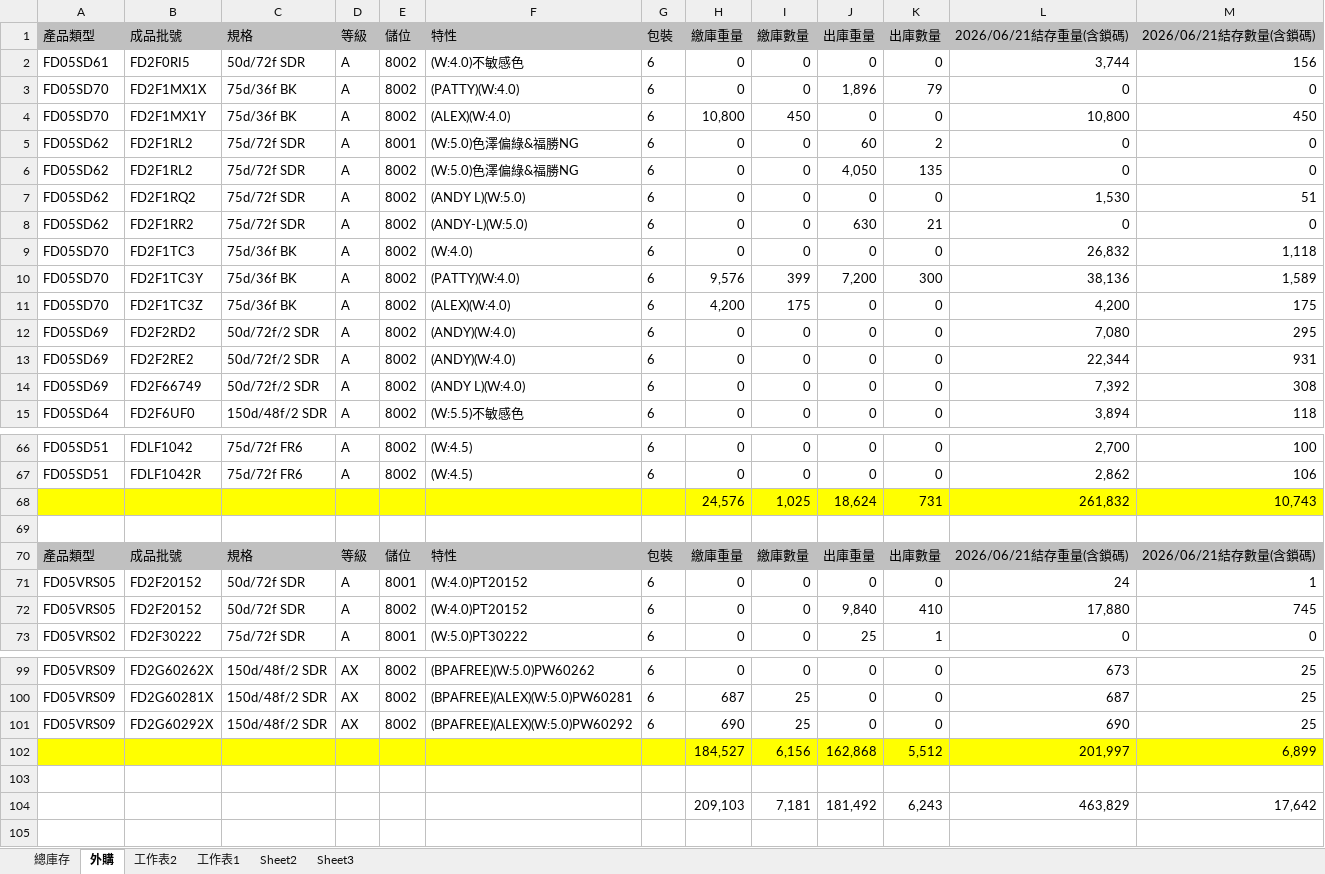
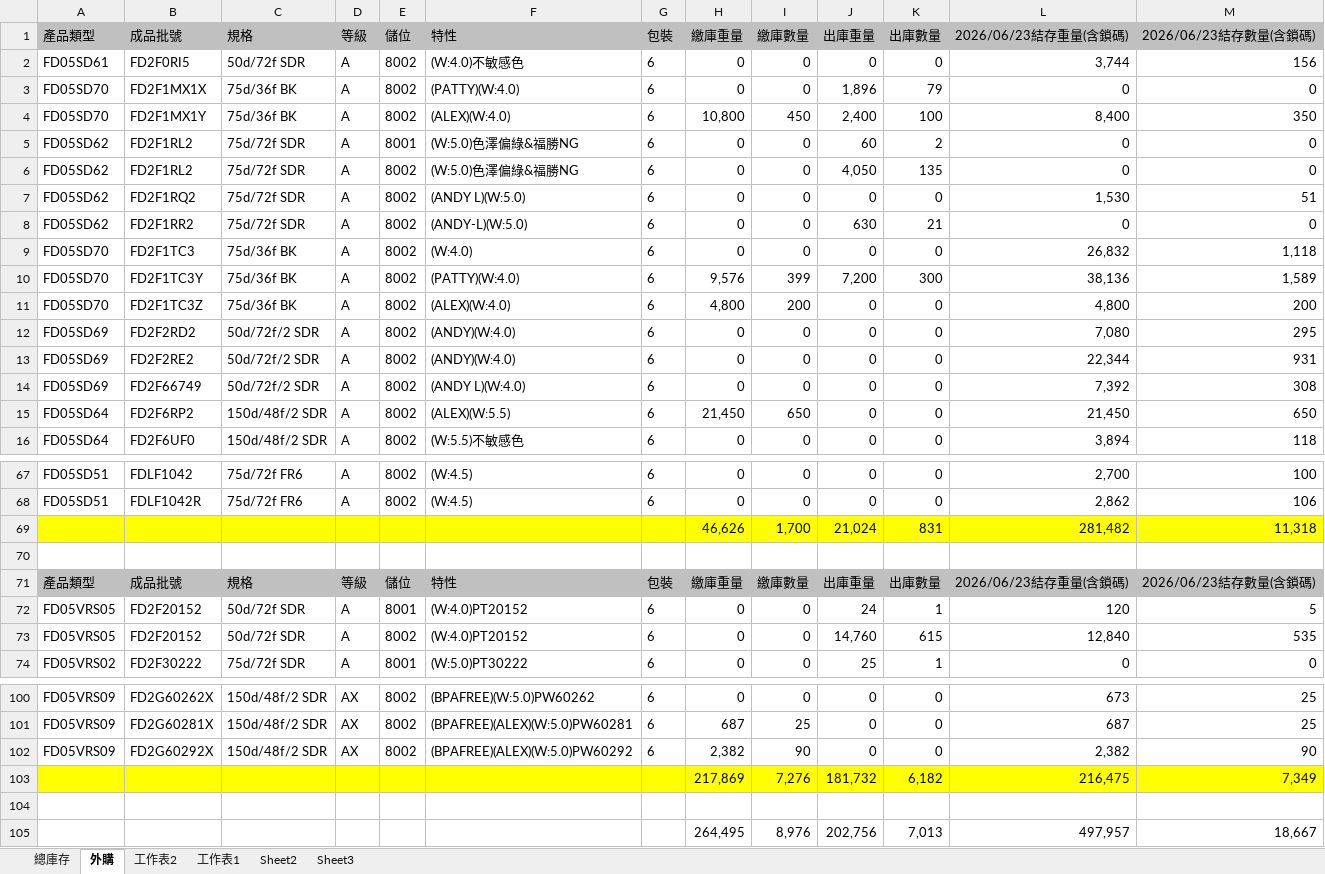
Before and after one commit to blaze0207/product-schedule, an Excel workbook: 每日-最新庫存(DTY-LISA).xlsx, sheet 外購, drawn as a sheet; only a part is shown, gaps mark what is left out; values as stored, in another font and other column widths than the file's, no borders; removed rows and columns are numbered as before the commit, all else as after; the diff covers the shown part only; the diff names each change by its address in the sheet, - before the commit and + after, or states it on an @@ line.

```diff
--- a/每日-最新庫存(DTY-LISA).xlsx (sheet 外購)
+++ b/每日-最新庫存(DTY-LISA).xlsx (sheet 外購)
-L1: 2026/06/21結存重量(含鎖碼)
+L1: 2026/06/23結存重量(含鎖碼)
-M1: 2026/06/21結存數量(含鎖碼)
+M1: 2026/06/23結存數量(含鎖碼)
-J4 (出庫重量): 0
+J4 (出庫重量): 2,400
-K4 (出庫數量): 0
+K4 (出庫數量): 100
-L4 (2026/06/23結存重量(含鎖碼)): 10,800
+L4 (2026/06/23結存重量(含鎖碼)): 8,400
-M4 (2026/06/23結存數量(含鎖碼)): 450
+M4 (2026/06/23結存數量(含鎖碼)): 350
-H11 (繳庫重量): 4,200
+H11 (繳庫重量): 4,800
-I11 (繳庫數量): 175
+I11 (繳庫數量): 200
-L11 (2026/06/23結存重量(含鎖碼)): 4,200
+L11 (2026/06/23結存重量(含鎖碼)): 4,800
-M11 (2026/06/23結存數量(含鎖碼)): 175
+M11 (2026/06/23結存數量(含鎖碼)): 200
+row 15: FD05SD64 | FD2F6RP2 | 150d/48f/2 SDR | A | 8002 | (ALEX)(W:5.5) | 6 | 21,450 | 650 | 0 | 0 | 21,450 | 650
-row 68:  |  |  |  |  |  |  | 24,576 | 1,025 | 18,624 | 731 | 261,832 | 10,743
+row 69:  |  |  |  |  |  |  | 46,626 | 1,700 | 21,024 | 831 | 281,482 | 11,318
-L71 (2026/06/23結存重量(含鎖碼)): 2026/06/21結存重量(含鎖碼)
+L71 (2026/06/23結存重量(含鎖碼)): 2026/06/23結存重量(含鎖碼)
-M71 (2026/06/23結存數量(含鎖碼)): 2026/06/21結存數量(含鎖碼)
+M71 (2026/06/23結存數量(含鎖碼)): 2026/06/23結存數量(含鎖碼)
-J72 (出庫重量): 0
+J72 (出庫重量): 24
-K72 (出庫數量): 0
+K72 (出庫數量): 1
-L72 (2026/06/23結存重量(含鎖碼)): 24
+L72 (2026/06/23結存重量(含鎖碼)): 120
-M72 (2026/06/23結存數量(含鎖碼)): 1
+M72 (2026/06/23結存數量(含鎖碼)): 5
-J73 (出庫重量): 9,840
+J73 (出庫重量): 14,760
-K73 (出庫數量): 410
+K73 (出庫數量): 615
-L73 (2026/06/23結存重量(含鎖碼)): 17,880
+L73 (2026/06/23結存重量(含鎖碼)): 12,840
-M73 (2026/06/23結存數量(含鎖碼)): 745
+M73 (2026/06/23結存數量(含鎖碼)): 535
-H102 (繳庫重量): 690
+H102 (繳庫重量): 2,382
-I102 (繳庫數量): 25
+I102 (繳庫數量): 90
-L102 (2026/06/23結存重量(含鎖碼)): 690
+L102 (2026/06/23結存重量(含鎖碼)): 2,382
-M102 (2026/06/23結存數量(含鎖碼)): 25
+M102 (2026/06/23結存數量(含鎖碼)): 90
-row 102:  |  |  |  |  |  |  | 184,527 | 6,156 | 162,868 | 5,512 | 201,997 | 6,899
+row 103:  |  |  |  |  |  |  | 217,869 | 7,276 | 181,732 | 6,182 | 216,475 | 7,349
-row 104:  |  |  |  |  |  |  | 209,103 | 7,181 | 181,492 | 6,243 | 463,829 | 17,642
+row 105:  |  |  |  |  |  |  | 264,495 | 8,976 | 202,756 | 7,013 | 497,957 | 18,667
```
Also changed, not shown: 8 edited cells elsewhere in this sheet, sheet 總庫存, DTY Jun26產銷260617-1200+500+100_clear.xlsx, 絲八科-庫存表115.06.xlsx, 4 other files.
